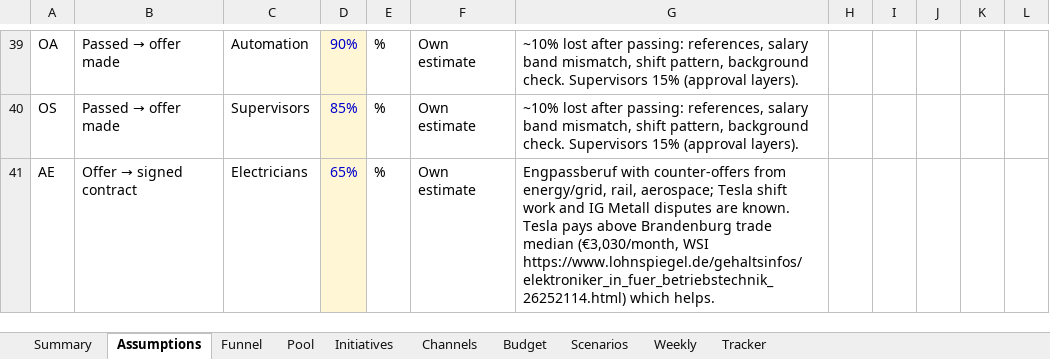
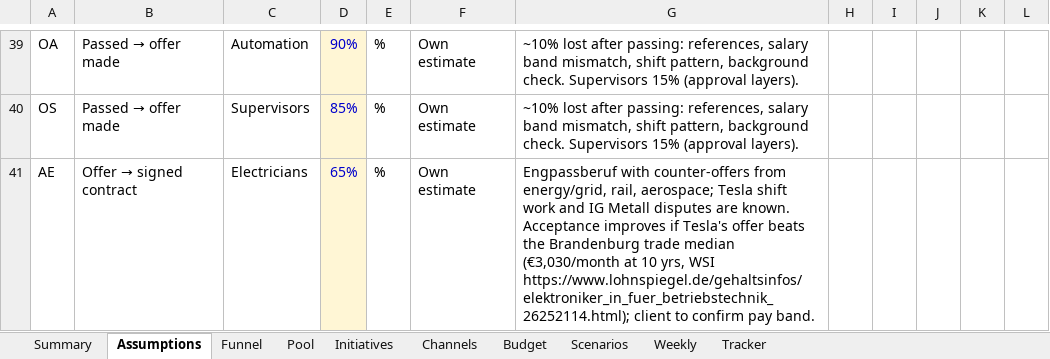
Before and after one commit to Anurag160596/haystack, an Excel workbook: operation_uptime/Operation_Uptime_Model.xlsx, sheet Assumptions, drawn as a sheet; only a part is shown, gaps mark what is left out; values as stored, in another font and other column widths than the file's, no borders; the diff covers the shown part only; the diff names each change by its address in the sheet, - before the commit and + after, or states it on an @@ line.

```diff
--- a/operation_uptime/Operation_Uptime_Model.xlsx (sheet Assumptions)
+++ b/operation_uptime/Operation_Uptime_Model.xlsx (sheet Assumptions)
-G41: …are known. Tesla pays above Brandenburg trade median (€3,030/month, WSI https://www.lohnspiegel.de/gehaltsinfos/elektroniker_in_fuer_betriebstechnik_26252114.html) which helps.
+G41: …are known. Acceptance improves if Tesla's offer beats the Brandenburg trade median (€3,030/month at 10 yrs, WSI https://www.lohnspiegel.de/gehaltsinfos/elektroniker_in_fuer_betriebstechnik_26252114.html); client to confirm pay band.
```
Also changed, not shown: 6 edited cells elsewhere in this sheet, sheet Scenarios, sheet Budget, sheet Initiatives, sheet Summary, 2 other files.
